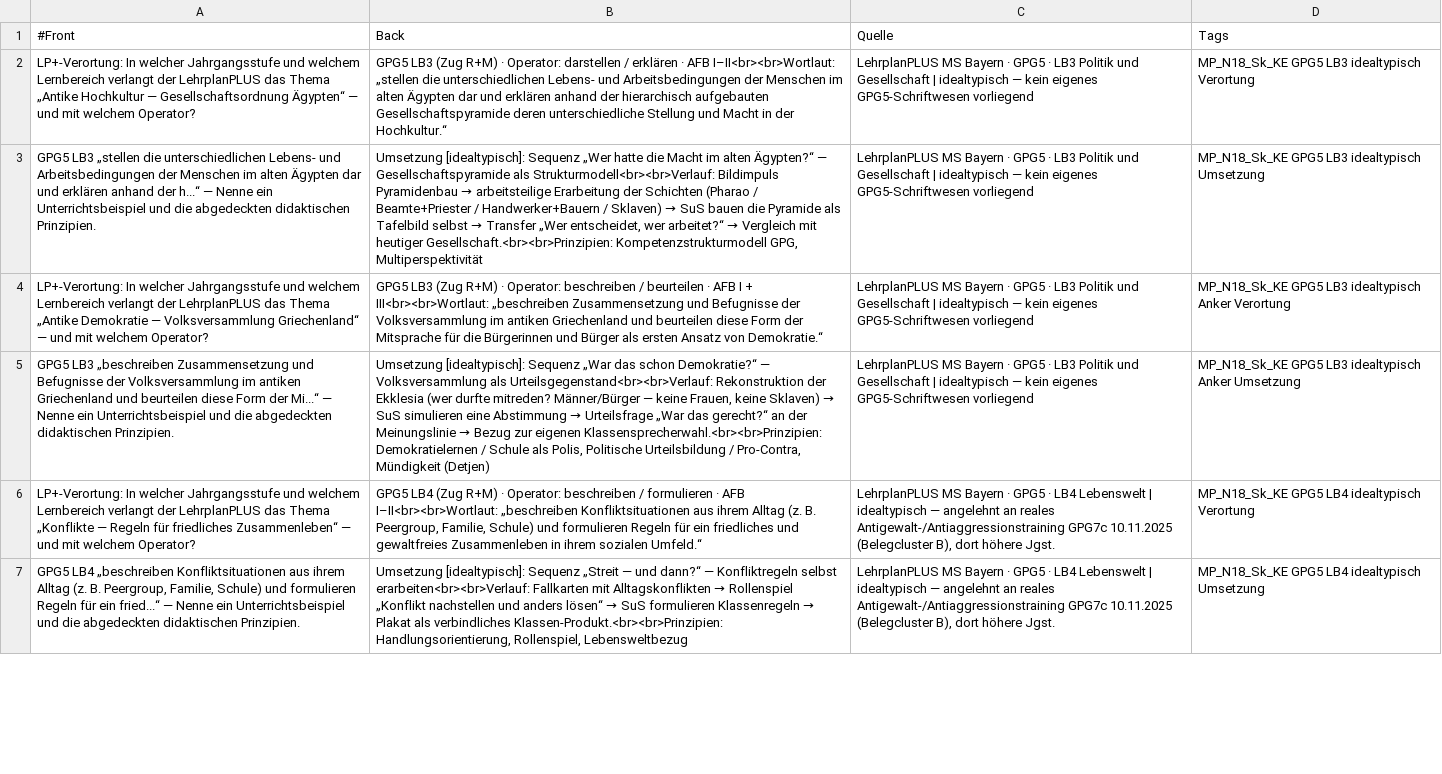
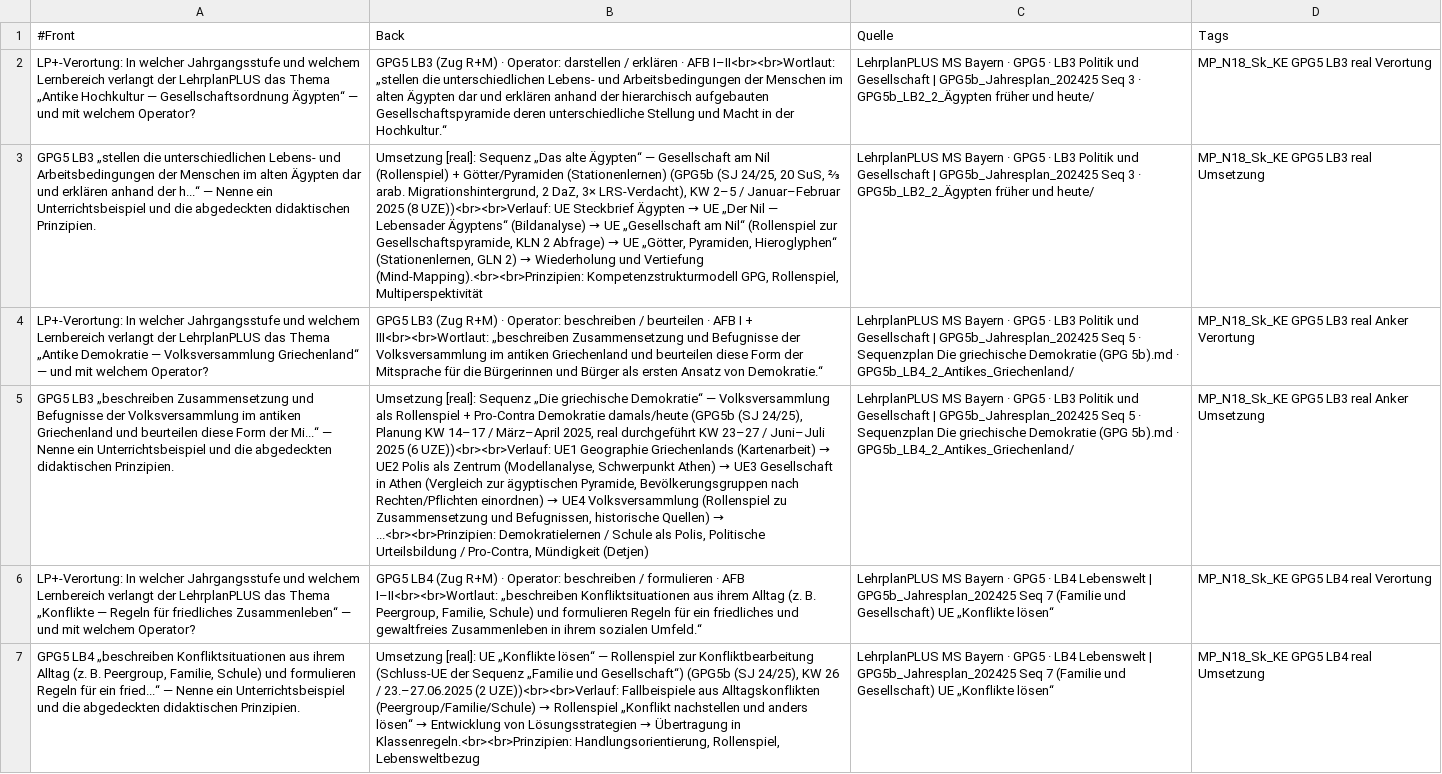
Before and after one commit to snflsknfkldnfs/weitergehts-online, a TSV file: lerndecks/ke-umsetzungsmatrix-sk/mp_n18_sk_ke_v1.tsv, drawn as a sheet; only a part is shown; the diff covers the shown part only; the diff names each change by its address in the sheet, - before the commit and + after, or states it on an @@ line.

Commit message:
KE-Matrix Sk: GPG5b SJ 24/25 als Praxisquelle integriert — 6 GPG5-KE auf real (13/27 statt 8/27)

```diff
--- a/lerndecks/ke-umsetzungsmatrix-sk/mp_n18_sk_ke_v1.tsv
+++ b/lerndecks/ke-umsetzungsmatrix-sk/mp_n18_sk_ke_v1.tsv
-C2:C3 (Quelle): …Gesellschaft | idealtypisch — kein eigenes GPG5-Schriftwesen vorliegend
+C2:C3 (Quelle): …Gesellschaft | GPG5b_Jahresplan_202425 Seq 3 · GPG5b_LB2_2_Ägypten früher und heute/
-D2 (Tags): MP_N18_Sk_KE GPG5 LB3 idealtypisch Verortung
+D2 (Tags): MP_N18_Sk_KE GPG5 LB3 real Verortung
@@ B3 (Back): Umsetzung [idealtypisch]: Sequenz „Wer hatte die Macht im alten Ägypten?“ — Gesellschaftspyramide als Strukturmodell<br><br>Verlauf: Bildimpuls Pyramidenbau → arbeitsteilige Erarbeitung der Schichten (Pharao / Beamte+Priester / Handwerker+Bauern / Sklaven) → SuS bauen die Pyramide als Tafelbild selbst → Transfer „Wer entscheidet, wer arbeitet?“ → Vergleich mit heutiger Gesellschaft.<br><br>Prinzipien: Kompetenzstrukturmodell GPG, Multiperspektivität → Umsetzung [real]: Sequenz „Das alte Ägypten“ — Gesellschaft am Nil (Rollenspiel) + Götter/Pyramiden (Stationenlernen) (GPG5b (SJ 24/25, 20 SuS, ⅔ arab. Migrationshintergrund, 2 DaZ, 3× LRS-Verdacht), KW 2–5 / Januar–Februar 2025 (8 UZE))<br><br>Verlauf: UE Steckbrief Ägypten → UE „Der Nil — Lebensader Ägyptens“ (Bildanalyse) → UE „Gesellschaft am Nil“ (Rollenspiel zur Gesellschaftspyramide, KLN 2 Abfrage) → UE „Götter, Pyramiden, Hieroglyphen“ (Stationenlernen, GLN 2) → Wiederholung und Vertiefung (Mind-Mapping).<br><br>Prinzipien: Kompetenzstrukturmodell GPG, Rollenspiel, Multiperspektivität @@
-D3 (Tags): MP_N18_Sk_KE GPG5 LB3 idealtypisch Umsetzung
+D3 (Tags): MP_N18_Sk_KE GPG5 LB3 real Umsetzung
-C4:C5 (Quelle): …Gesellschaft | idealtypisch — kein eigenes GPG5-Schriftwesen vorliegend
+C4:C5 (Quelle): …Gesellschaft | GPG5b_Jahresplan_202425 Seq 5 · Sequenzplan Die griechische Demokratie (GPG 5b).md · GPG5b_LB4_2_Antikes_Griechenland/
-D4 (Tags): …GPG5 LB3 idealtypisch Anker Verortung
+D4 (Tags): …GPG5 LB3 real Anker Verortung
@@ B5 (Back): Umsetzung [idealtypisch]: Sequenz „War das schon Demokratie?“ — Volksversammlung als Urteilsgegenstand<br><br>Verlauf: Rekonstruktion der Ekklesia (wer durfte mitreden? Männer/Bürger — keine Frauen, keine Sklaven) → SuS simulieren eine Abstimmung → Urteilsfrage „War das gerecht?“ an der Meinungslinie → Bezug zur eigenen Klassensprecherwahl.<br><br>Prinzipien: Demokratielernen /… → Umsetzung [real]: Sequenz „Die griechische Demokratie“ — Volksversammlung als Rollenspiel + Pro-Contra Demokratie damals/heute (GPG5b (SJ 24/25), Planung KW 14–17 / März–April 2025, real durchgeführt KW 23–27 / Juni–Juli 2025 (6 UZE))<br><br>Verlauf: UE1 Geographie Griechenlands (Kartenarbeit) → UE2 Polis als Zentrum (Modellanalyse, Schwerpunkt Athen) → UE3 Gesellschaft in Athen (Vergleich zur ägyptischen Pyramide, Bevölkerungsgruppen nach Rechten/Pflichten einordnen) → UE4 Volksversammlung (Rollenspiel zu Zusammensetzung und Befugnissen, historische Quellen) → ...<br><br>Prinzipien: Demokratielernen /… @@
-D5 (Tags): …GPG5 LB3 idealtypisch Anker Umsetzung
+D5 (Tags): …GPG5 LB3 real Anker Umsetzung
-C6:C7 (Quelle): …Lebenswelt | idealtypisch — angelehnt an reales Antigewalt-/Antiaggressionstraining GPG7c 10.11.2025 (Belegcluster B), dort höhere Jgst.
+C6:C7 (Quelle): …Lebenswelt | GPG5b_Jahresplan_202425 Seq 7 (Familie und Gesellschaft) UE „Konflikte lösen“
-D6 (Tags): MP_N18_Sk_KE GPG5 LB4 idealtypisch Verortung
+D6 (Tags): MP_N18_Sk_KE GPG5 LB4 real Verortung
@@ B7 (Back): Umsetzung [idealtypisch]: Sequenz „Streit — und dann?“ — Konfliktregeln selbst erarbeiten<br><br>Verlauf: Fallkarten mit Alltagskonflikten → Rollenspiel „Konflikt nachstellen und anders lösen“ → SuS formulieren Klassenregeln → Plakat als verbindliches Klassen-Produkt.<br><br>Prinzipien: Handlungsorientierung, Rollenspiel,… → Umsetzung [real]: UE „Konflikte lösen“ — Rollenspiel zur Konfliktbearbeitung (Schluss-UE der Sequenz „Familie und Gesellschaft“) (GPG5b (SJ 24/25), KW 26 / 23.–27.06.2025 (2 UZE))<br><br>Verlauf: Fallbeispiele aus Alltagskonflikten (Peergroup/Familie/Schule) → Rollenspiel „Konflikt nachstellen und anders lösen“ → Entwicklung von Lösungsstrategien → Übertragung in Klassenregeln.<br><br>Prinzipien: Handlungsorientierung, Rollenspiel,… @@
-D7 (Tags): MP_N18_Sk_KE GPG5 LB4 idealtypisch Umsetzung
+D7 (Tags): MP_N18_Sk_KE GPG5 LB4 real Umsetzung
```
Also changed, not shown: 13 edited cells elsewhere in this file, 2 other files.
